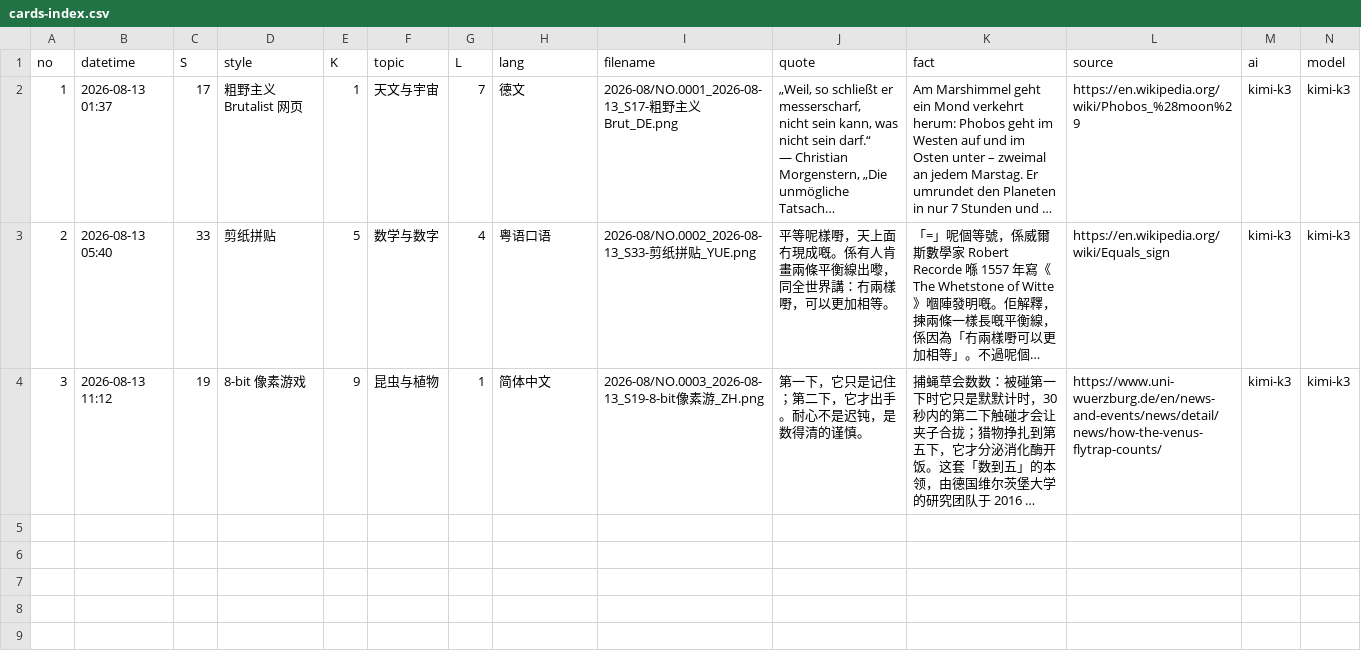
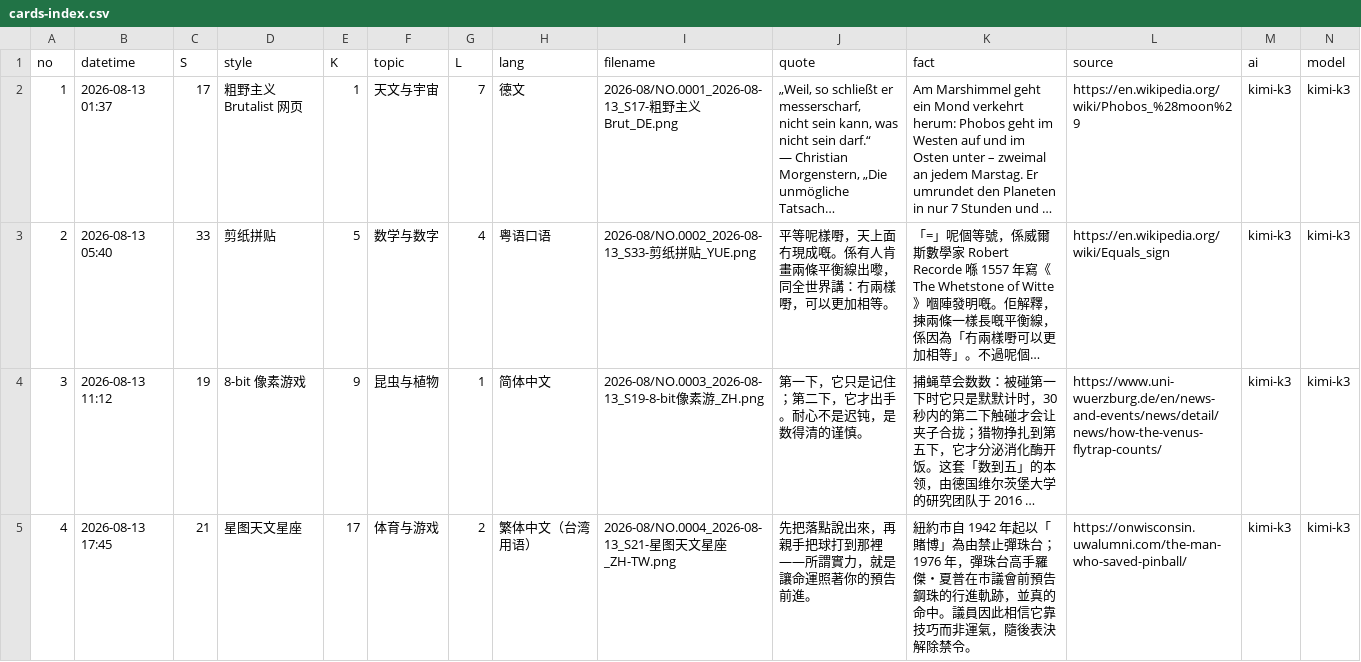
Before and after one commit to Chauban/ClaudeAtelier, a CSV file: kimik3/Cards/cards-index.csv, drawn as a sheet; only a part is shown; long unchanged cells end in …; rows hold the shown columns only; the diff names each change by its address in the sheet, - before the commit and + after, or states it on an @@ line.

```diff
--- a/kimik3/Cards/cards-index.csv
+++ b/kimik3/Cards/cards-index.csv
+row 5: 4 | 2026-08-13 17:45 | 21 | 星图天文星座 | 17 | 体育与游戏 | 2 | 繁体中文（台湾用语） | 2026-08/NO.0004_2026-08-13_S21-星图天文星座_ZH-TW.png | 先把落點說出來，再親手把球打到那裡——所謂實力，就是讓命運照著你的預告前進。 | 紐約市自 1942 年起以「賭博」為由禁止彈珠台；1976 年，彈珠台高手羅傑・夏普在市議會前預告鋼珠的行進軌跡，並真的命中。議員因此相信它靠技巧而非運氣，隨後表決解除禁令。 | https://onwisconsin.uwalumni.com/the-man-who-saved-pinball/ | kimi-k3 | kimi-k3
```
Also changed, not shown: 3 other files.
